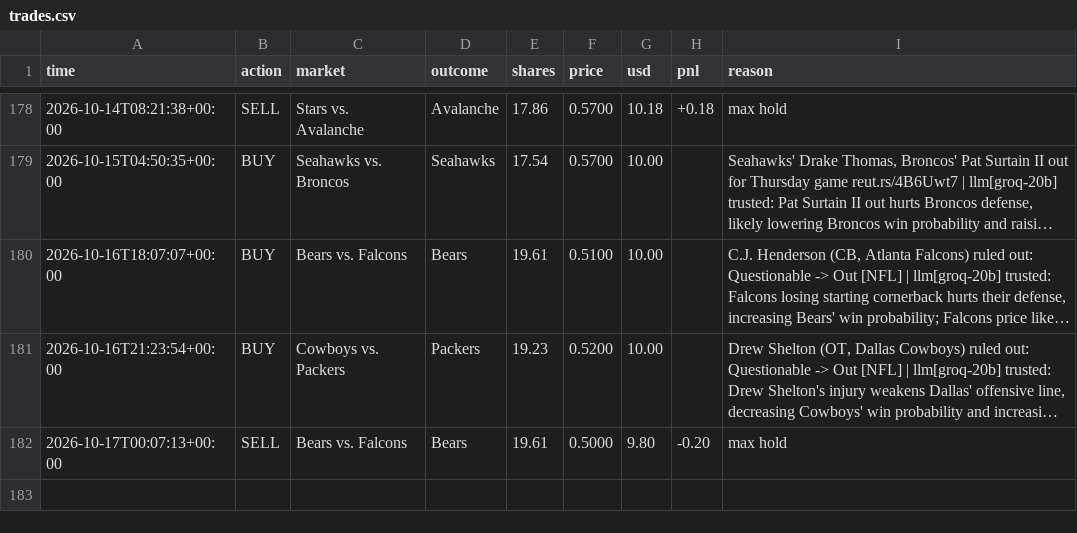
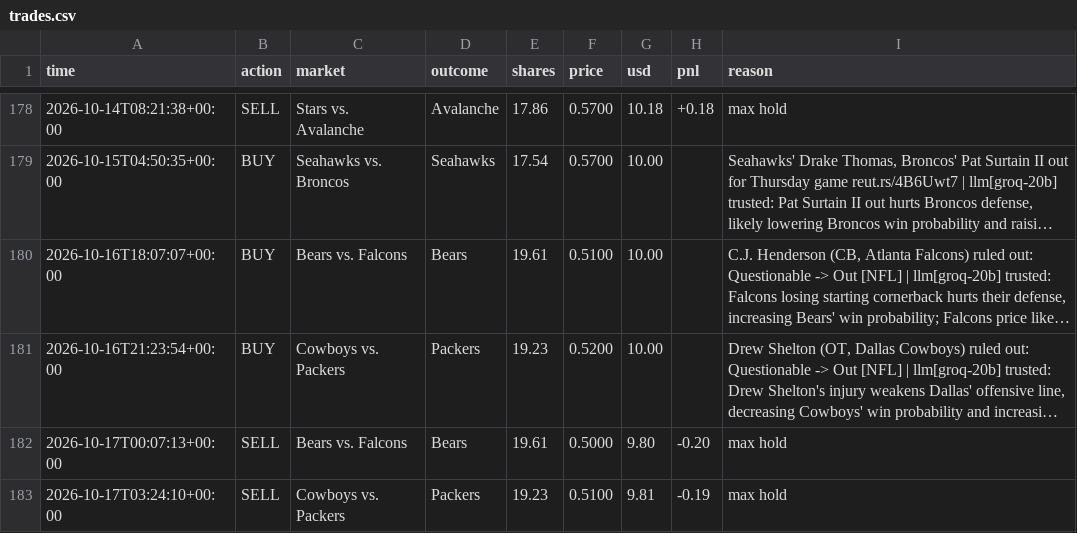
Before and after one commit to MoldyAxis395/polymarket-news-bot, a CSV file: data/trades.csv, drawn as a sheet; only a part is shown, gaps mark what is left out; long unchanged cells end in ….

```diff
--- a/data/trades.csv
+++ b/data/trades.csv
@@ -182 +182,2 @@ time,action,market,outcome,shares,price,usd,pnl,reason
 2026-10-17T00:07:13+00:00,SELL,Bears vs. Falcons,Bears,19.61,0.5000,9.80,-0.20,max hold
+2026-10-17T03:24:10+00:00,SELL,Cowboys vs. Packers,Packers,19.23,0.5100,9.81,-0.19,max hold
```
Also changed, not shown: 8 other files.
